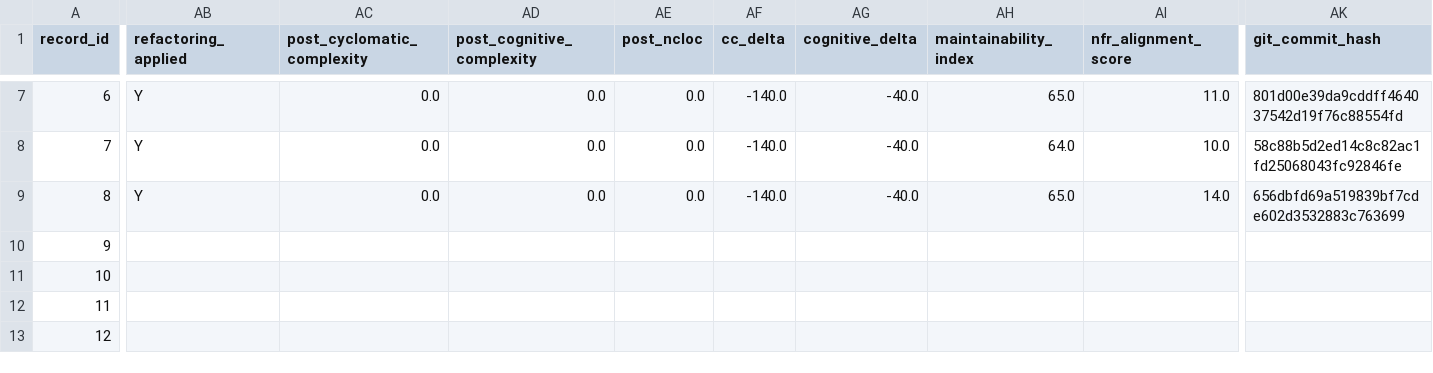
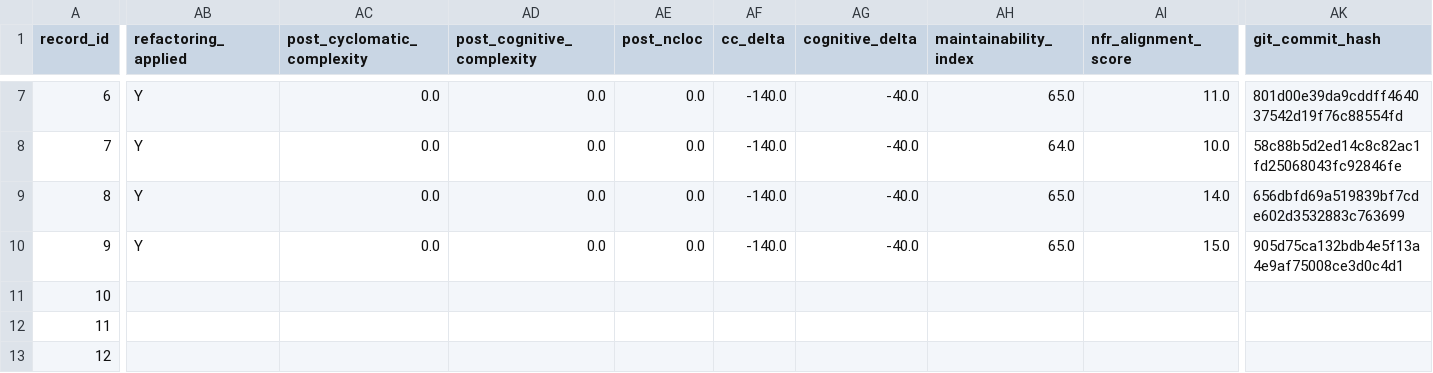
Before and after one commit to dhillii/reducing-technical-debt-praxis-experiment, a CSV file: data/unified_experimental_dataset_shell.csv, drawn as a sheet; only a part is shown, gaps mark what is left out; the diff covers the shown part only; the diff names each change by its address in the sheet, - before the commit and + after, or states it on an @@ line.

Commit message:
File 0018 | Ghost | baseline | Run 1
Commit metadata (YAML-style header):
---
record_id: 10
file_id: 18
project_name: Ghost
file_name: utils.ts
condition: baseline
run_number: 1
llm_model: claude-sonnet-4-6
llm_temperature: 0.0
prompt_tokens: 6858
completion_tokens: 5632
total_tokens: 12490
timestamp: 2026-03-22T02:55:38.916529Z
---

Refactored code for utils.ts addressing SonarCloud issues.
Pre-refactoring CC: 140

Code path: conditions/baseline/file_0018/run_1.js

```diff
--- a/data/unified_experimental_dataset_shell.csv
+++ b/data/unified_experimental_dataset_shell.csv
-AB10 (refactoring_applied): (empty)
+AB10 (refactoring_applied): Y
-AC10 (post_cyclomatic_complexity): (empty)
+AC10 (post_cyclomatic_complexity): 0.0
-AD10 (post_cognitive_complexity): (empty)
+AD10 (post_cognitive_complexity): 0.0
-AE10 (post_ncloc): (empty)
+AE10 (post_ncloc): 0.0
-AF10 (cc_delta): (empty)
+AF10 (cc_delta): -140.0
-AG10 (cognitive_delta): (empty)
+AG10 (cognitive_delta): -40.0
-AH10 (maintainability_index): (empty)
+AH10 (maintainability_index): 65.0
-AI10 (nfr_alignment_score): (empty)
+AI10 (nfr_alignment_score): 15.0
-AK10 (git_commit_hash): (empty)
+AK10 (git_commit_hash): 905d75ca132bdb4e5f13a4e9af75008ce3d0c4d1
```
Also changed, not shown: 13 edited cells elsewhere in this file, 1 other file.
